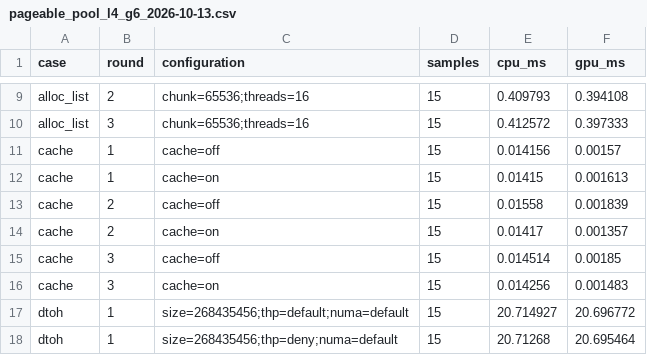
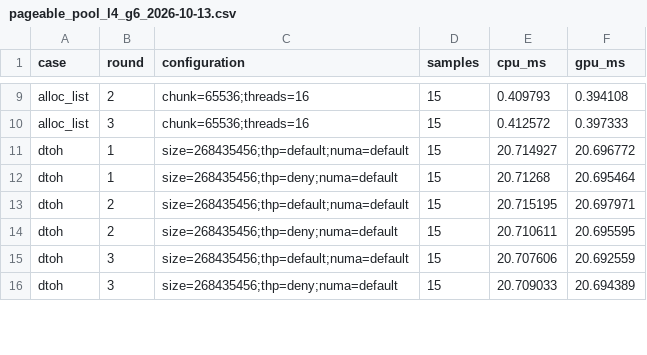
Before and after one commit to NVIDIA/cudf-spark-jni, a CSV file: src/main/cpp/benchmarks/pageable_pool_l4_g6_2026-10-13.csv, drawn as a sheet; only a part is shown, gaps mark what is left out; the shorter side is filled out with more unchanged rows.

```diff
--- a/src/main/cpp/benchmarks/pageable_pool_l4_g6_2026-10-13.csv
+++ b/src/main/cpp/benchmarks/pageable_pool_l4_g6_2026-10-13.csv
@@ -10,8 +10,2 @@ alloc_list,2,chunk=65536;threads=16,15,0.409793,0.394108
 alloc_list,3,chunk=65536;threads=16,15,0.412572,0.397333
-cache,1,cache=off,15,0.014156,0.00157
-cache,1,cache=on,15,0.01415,0.001613
-cache,2,cache=off,15,0.01558,0.001839
-cache,2,cache=on,15,0.01417,0.001357
-cache,3,cache=off,15,0.014514,0.00185
-cache,3,cache=on,15,0.014256,0.001483
 dtoh,1,size=268435456;thp=default;numa=default,15,20.714927,20.696772
```
Also changed, not shown: src/main/cpp/benchmarks/pageable_pool_h100_2026-10-13.csv, 7 other files.
